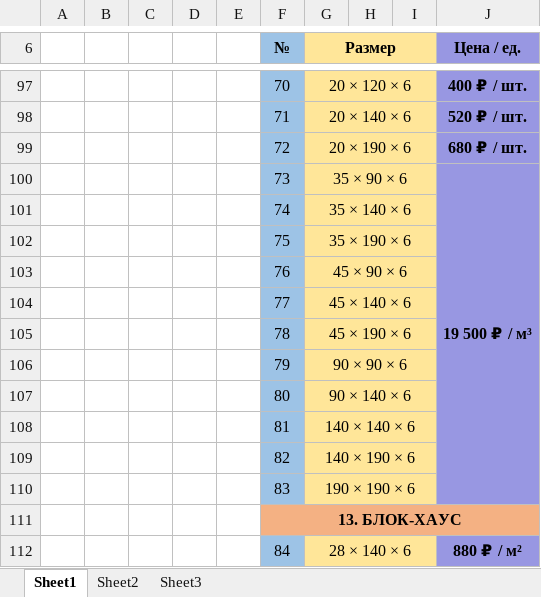
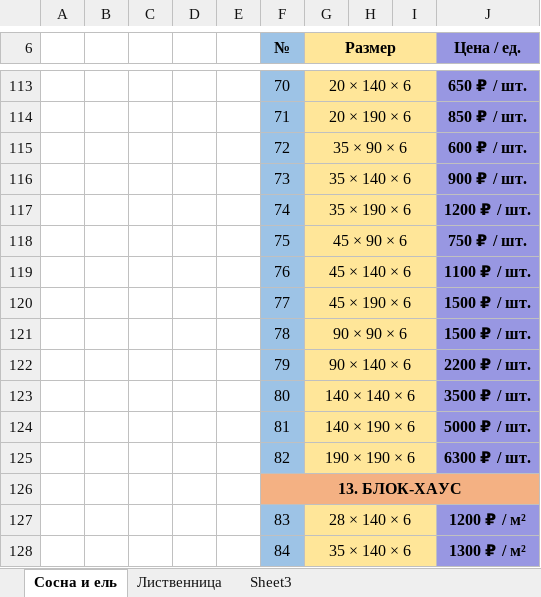
Before and after one commit to rubrub2003-afk/lesprofbaza, an Excel workbook: data/price.xlsx, sheet Сосна и ель, drawn as a sheet; only a part is shown, gaps mark what is left out; values as stored, in another font and other column widths than the file's, no borders; removed rows and columns are numbered as before the commit, all else as after; the diff covers the shown part only; the diff names each change by its address in the sheet, - before the commit and + after, or states it on an @@ line.

Commit message:
Новый прайс: полный пересбор каталога (165 товаров: хвоя + лиственница с ценами по сортам), новый парсер import_price, лиственница как порода, перезагрузка каталога на деплое; вагонка-липа и OSB пока пропущены

```diff
--- a/data/price.xlsx (sheet Сосна и ель)
+++ b/data/price.xlsx (sheet Сосна и ель)
-sheet tab: Sheet1
+sheet tab: Сосна и ель
-sheet tab: Sheet2
+sheet tab: Лиственница
-G113 (Размер): 20 × 120 × 6
+G113 (Размер): 20 × 140 × 6
-J113 (Цена / ед.): 400 ₽ / шт.
+J113 (Цена / ед.): 650 ₽ / шт.
-G114 (Размер): 20 × 140 × 6
+G114 (Размер): 20 × 190 × 6
-J114 (Цена / ед.): 520 ₽ / шт.
+J114 (Цена / ед.): 850 ₽ / шт.
-G115 (Размер): 20 × 190 × 6
+G115 (Размер): 35 × 90 × 6
-J115 (Цена / ед.): 680 ₽ / шт.
+J115 (Цена / ед.): 600 ₽ / шт.
-G116 (Размер): 35 × 90 × 6
+G116 (Размер): 35 × 140 × 6
-J116 (Цена / ед.): 19 500 ₽ / м³
+J116 (Цена / ед.): 900 ₽ / шт.
-J100:J110 merged
-G117 (Размер): 35 × 140 × 6
+G117 (Размер): 35 × 190 × 6
-J117 (Цена / ед.): (empty)
+J117 (Цена / ед.): 1200 ₽ / шт.
-G118 (Размер): 35 × 190 × 6
+G118 (Размер): 45 × 90 × 6
-J118 (Цена / ед.): (empty)
+J118 (Цена / ед.): 750 ₽ / шт.
-G119 (Размер): 45 × 90 × 6
+G119 (Размер): 45 × 140 × 6
-J119 (Цена / ед.): (empty)
+J119 (Цена / ед.): 1100 ₽ / шт.
-G120 (Размер): 45 × 140 × 6
+G120 (Размер): 45 × 190 × 6
-J120 (Цена / ед.): (empty)
+J120 (Цена / ед.): 1500 ₽ / шт.
-row 105:  |  |  |  |  | 78 | 45 × 190 × 6
+row 121:  |  |  |  |  | 78 | 90 × 90 × 6 |  |  | 1500 ₽ / шт.
-G122 (Размер): 90 × 90 × 6
+G122 (Размер): 90 × 140 × 6
-J122 (Цена / ед.): (empty)
+J122 (Цена / ед.): 2200 ₽ / шт.
-G123 (Размер): 90 × 140 × 6
+G123 (Размер): 140 × 140 × 6
-J123 (Цена / ед.): (empty)
+J123 (Цена / ед.): 3500 ₽ / шт.
-G124 (Размер): 140 × 140 × 6
+G124 (Размер): 140 × 190 × 6
-J124 (Цена / ед.): (empty)
+J124 (Цена / ед.): 5000 ₽ / шт.
-G125 (Размер): 140 × 190 × 6
+G125 (Размер): 190 × 190 × 6
-J125 (Цена / ед.): (empty)
+J125 (Цена / ед.): 6300 ₽ / шт.
-row 110:  |  |  |  |  | 83 | 190 × 190 × 6
+row 127:  |  |  |  |  | 83 | 28 × 140 × 6 |  |  | 1200 ₽ / м²
-G128 (Размер): 28 × 140 × 6
+G128 (Размер): 35 × 140 × 6
-J128 (Цена / ед.): 880 ₽ / м²
+J128 (Цена / ед.): 1300 ₽ / м²
```
Also changed, not shown: 27 added rows, 10 removed rows, 109 edited cells, cell formats and merged cells elsewhere in this sheet, sheet Лиственница, sheet Sheet3, hidden cells, 3 other files.
